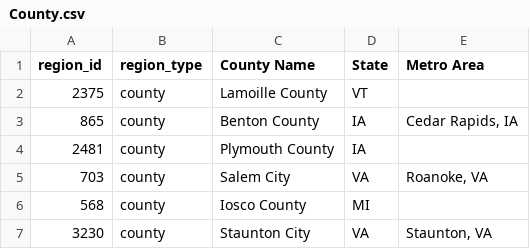
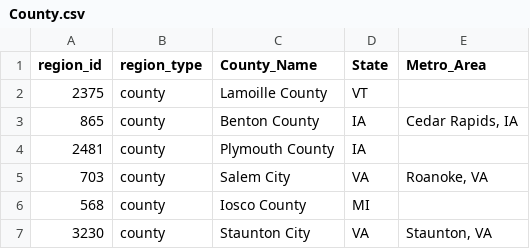
Before and after one commit to cailahanus/data-engineering-project, a CSV file: Region_split/County.csv, drawn as a sheet; only a part is shown.

```diff
--- a/Region_split/County.csv
+++ b/Region_split/County.csv
@@ -1,2 +1,2 @@
-region_id,region_type,County Name,State,Metro Area
+region_id,region_type,County_Name,State,Metro_Area
 2375,county,Lamoille County,VT,
```
Also changed, not shown: Region_split/City.csv, Region_split/Metro.csv, 5 other files.
